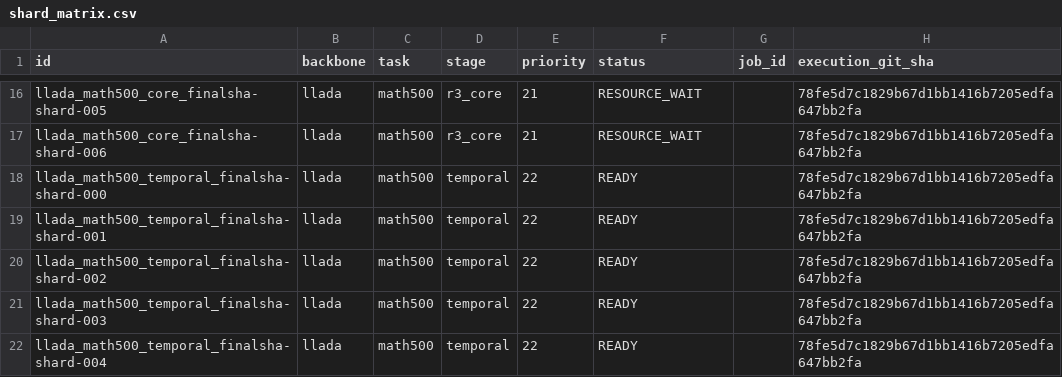
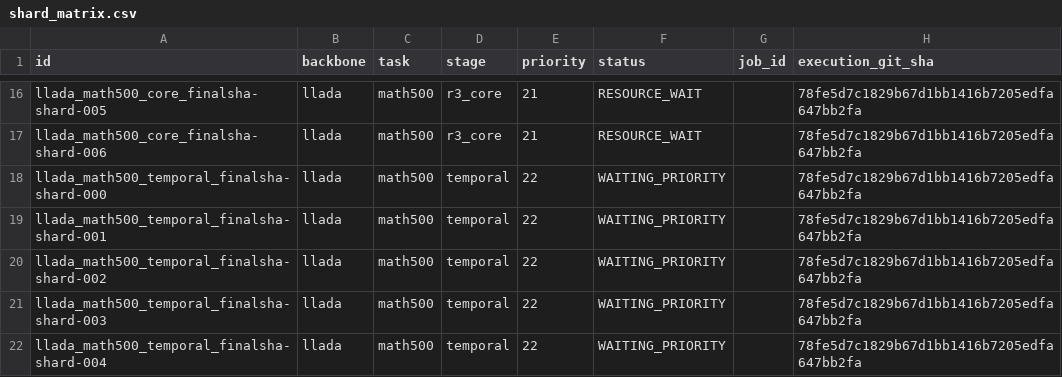
Before and after one commit to imaimonkey/repairable-state-discovery, a CSV file: status/v2r/shard_matrix.csv, drawn as a sheet; only a part is shown, gaps mark what is left out.

Commit message:
Update reference-primary gate and resource status

```diff
--- a/status/v2r/shard_matrix.csv
+++ b/status/v2r/shard_matrix.csv
@@ -17,6 +17,6 @@ llada_math500_core_finalsha-shard-005,llada,math500,r3_core,21,RESOURCE_WAIT,,78
 llada_math500_core_finalsha-shard-006,llada,math500,r3_core,21,RESOURCE_WAIT,,78fe5d7c1829b67d1bb1416b7205edfa647bb2fa
-llada_math500_temporal_finalsha-shard-000,llada,math500,temporal,22,READY,,78fe5d7c1829b67d1bb1416b7205edfa647bb2fa
-llada_math500_temporal_finalsha-shard-001,llada,math500,temporal,22,READY,,78fe5d7c1829b67d1bb1416b7205edfa647bb2fa
-llada_math500_temporal_finalsha-shard-002,llada,math500,temporal,22,READY,,78fe5d7c1829b67d1bb1416b7205edfa647bb2fa
-llada_math500_temporal_finalsha-shard-003,llada,math500,temporal,22,READY,,78fe5d7c1829b67d1bb1416b7205edfa647bb2fa
-llada_math500_temporal_finalsha-shard-004,llada,math500,temporal,22,READY,,78fe5d7c1829b67d1bb1416b7205edfa647bb2fa
+llada_math500_temporal_finalsha-shard-000,llada,math500,temporal,22,WAITING_PRIORITY,,78fe5d7c1829b67d1bb1416b7205edfa647bb2fa
+llada_math500_temporal_finalsha-shard-001,llada,math500,temporal,22,WAITING_PRIORITY,,78fe5d7c1829b67d1bb1416b7205edfa647bb2fa
+llada_math500_temporal_finalsha-shard-002,llada,math500,temporal,22,WAITING_PRIORITY,,78fe5d7c1829b67d1bb1416b7205edfa647bb2fa
+llada_math500_temporal_finalsha-shard-003,llada,math500,temporal,22,WAITING_PRIORITY,,78fe5d7c1829b67d1bb1416b7205edfa647bb2fa
+llada_math500_temporal_finalsha-shard-004,llada,math500,temporal,22,WAITING_PRIORITY,,78fe5d7c1829b67d1bb1416b7205edfa647bb2fa
```
Also changed, not shown: 12 other files.
